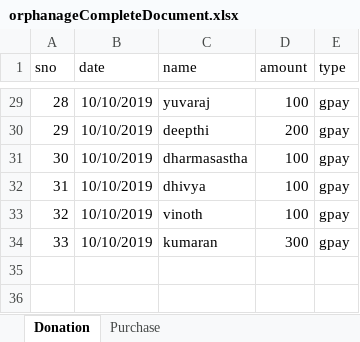
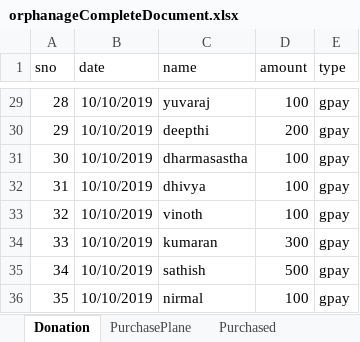
Before and after one commit to indiamaniraj/CompleteDocument, an Excel workbook: orphanageCompleteDocument.xlsx, sheet Donation, drawn as a sheet; only a part is shown, gaps mark what is left out; values as stored, in another font and other column widths than the file's, no borders; the diff names each change by its address in the sheet, - before the commit and + after, or states it on an @@ line.

```diff
--- a/orphanageCompleteDocument.xlsx (sheet Donation)
+++ b/orphanageCompleteDocument.xlsx (sheet Donation)
-sheet tab: Purchase
+sheet tab: PurchasePlane
+sheet tab: Purchased
+row 35: 34 | 10/10/2019 | sathish | 500 | gpay
+row 36: 35 | 10/10/2019 | nirmal | 100 | gpay
```
Also changed, not shown: sheet PurchasePlane.
